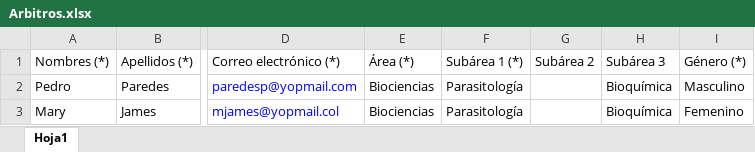
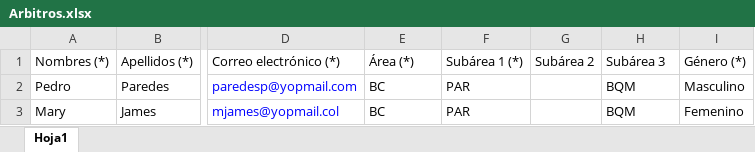
Before and after one commit to rabindranathfv/arbitraje_asovac, an Excel workbook: teg_asovac_src/static_env/media_root/cargamasiva/Arbitros.xlsx, sheet Hoja1, drawn as a sheet; only a part is shown, gaps mark what is left out; values as stored, in another font and other column widths than the file's, no borders; the diff names each change by its address in the sheet, - before the commit and + after, or states it on an @@ line.

```diff
--- a/teg_asovac_src/static_env/media_root/cargamasiva/Arbitros.xlsx (sheet Hoja1)
+++ b/teg_asovac_src/static_env/media_root/cargamasiva/Arbitros.xlsx (sheet Hoja1)
-E2:E3 (Área (*)): Biociencias
+E2:E3 (Área (*)): BC
-F2:F3 (Subárea 1 (*)): Parasitología
+F2:F3 (Subárea 1 (*)): PAR
-H2:H3 (Subárea 3): Bioquímica
+H2:H3 (Subárea 3): BQM
```
Also changed, not shown: teg_asovac_src/static_env/media_root/cargamasiva/Coordinadores_de_area.xlsx, 3 other files.
